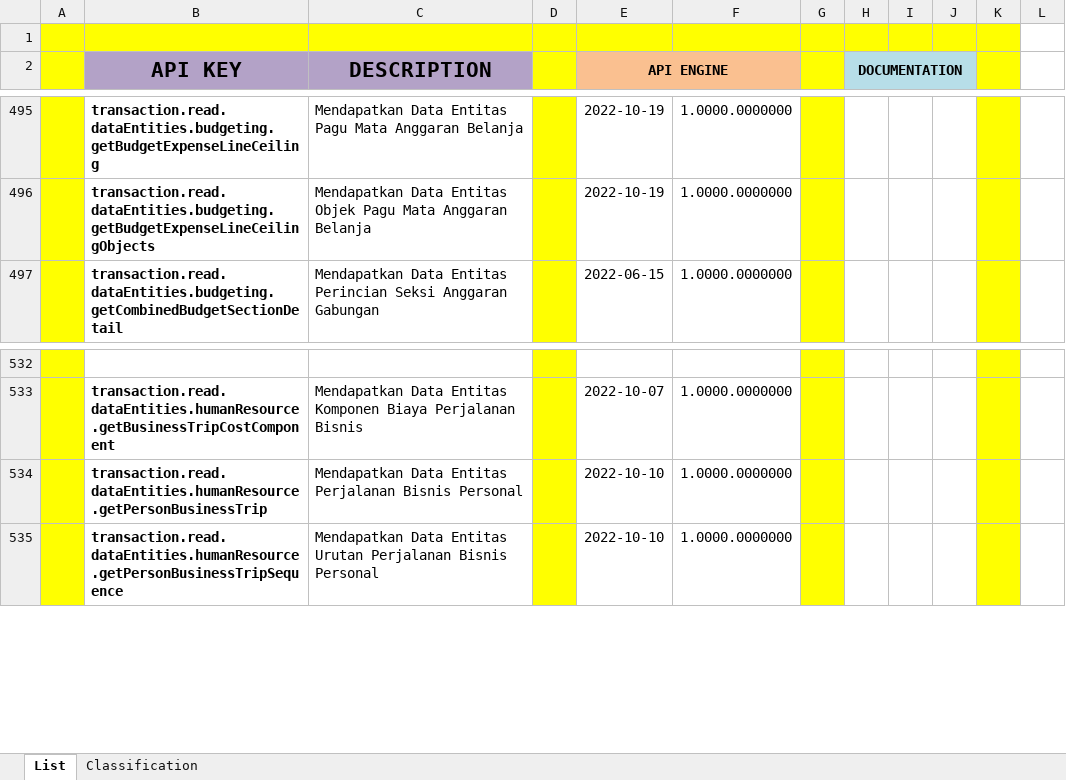
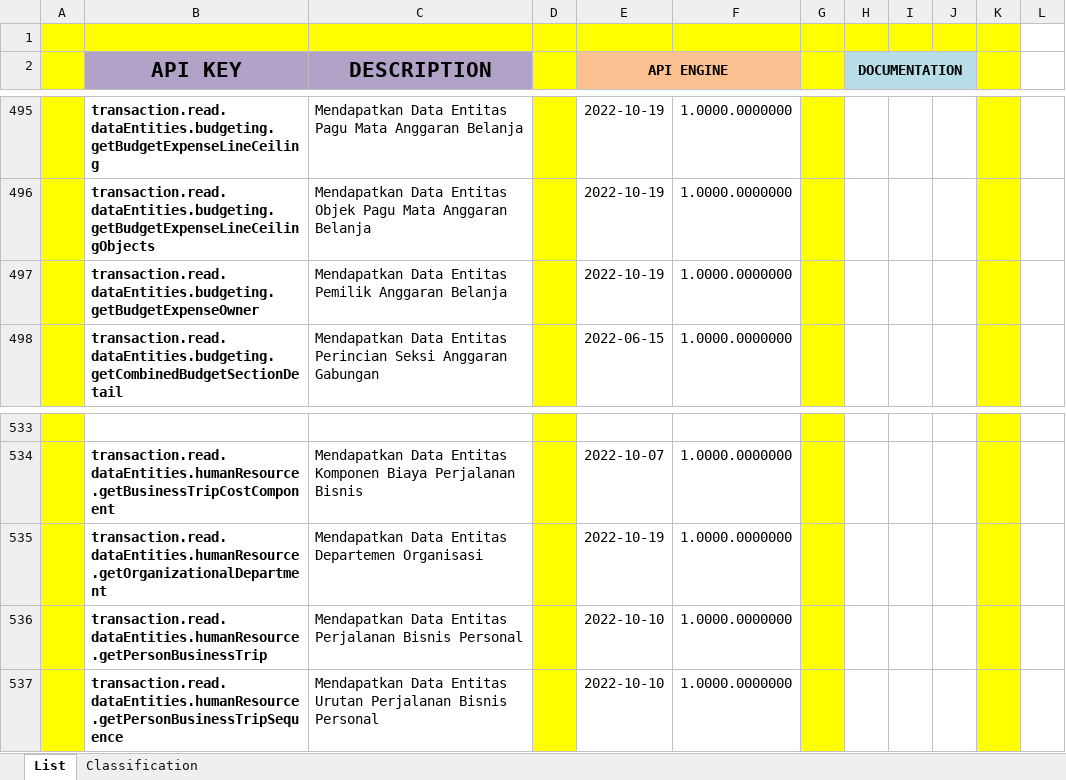
Before and after one commit to ptqdctechnologies/ERPReborn, an Excel workbook: Documentation/Documents/Blue Print/Documents - API/API-Catalogue.xlsx, sheet List, drawn as a sheet; only a part is shown, gaps mark what is left out; values as stored, in another font and other column widths than the file's, no borders; the diff names each change by its address in the sheet, - before the commit and + after, or states it on an @@ line.

```diff
--- a/Documentation/Documents/Blue Print/Documents - API/API-Catalogue.xlsx (sheet List)
+++ b/Documentation/Documents/Blue Print/Documents - API/API-Catalogue.xlsx (sheet List)
+row 497:  | transaction.read.dataEntities.budgeting.getBudgetExpenseOwner | Mendapatkan Data Entitas Pemilik Anggaran Belanja |  | 2022-10-19 | 1.0000.0000000
+row 535:  | transaction.read.dataEntities.humanResource.getOrganizationalDepartment | Mendapatkan Data Entitas Departemen Organisasi |  | 2022-10-19 | 1.0000.0000000
```
Also changed, not shown: 7 other files.
